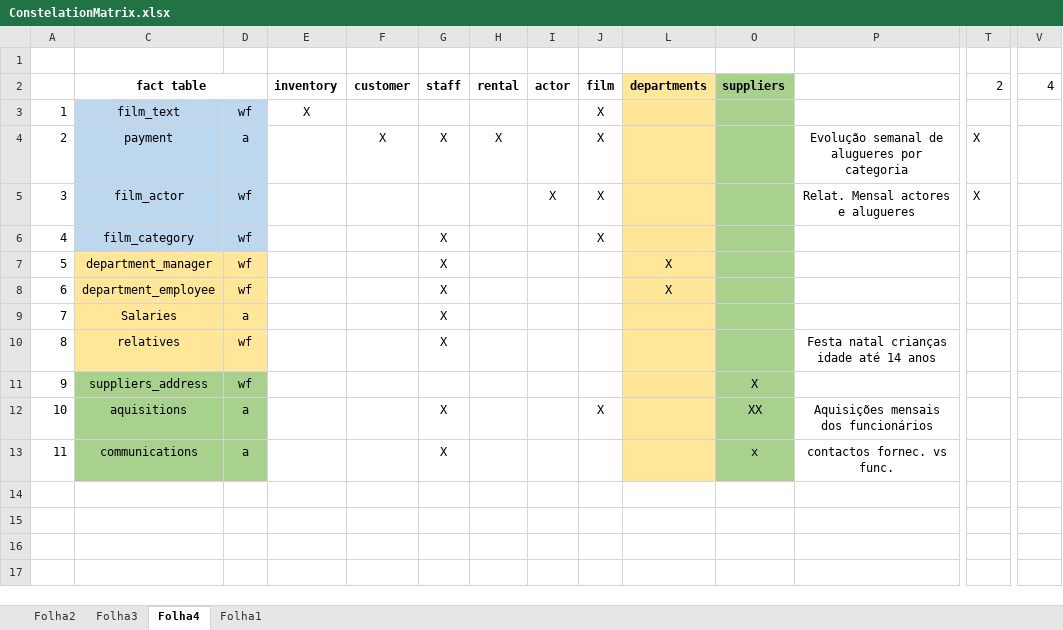
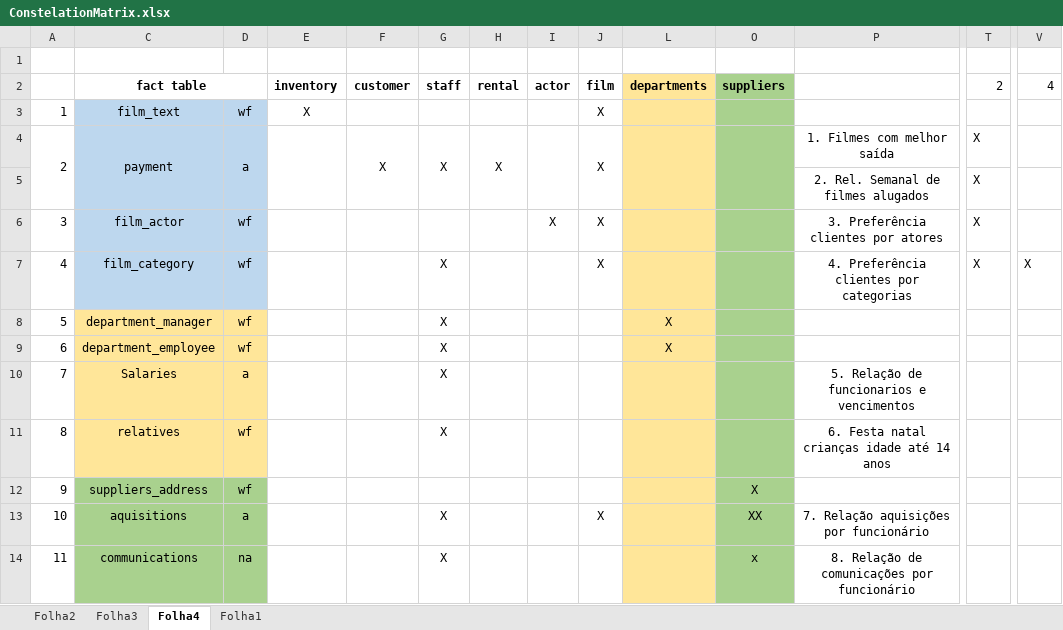
Before and after one commit to pemisena/Projeto-de-Engenharia-Informatica-2019-20, an Excel workbook: PEI_DW/ConstelationMatrix.xlsx, sheet Folha4, drawn as a sheet; only a part is shown, gaps mark what is left out; values as stored, in another font and other column widths than the file's, no borders; addresses are those after the commit; rows hold the shown columns only; the diff covers the shown part only; the diff names each change by its address in the sheet, - before the commit and + after, or states it on an @@ line.

```diff
--- a/PEI_DW/ConstelationMatrix.xlsx (sheet Folha4)
+++ b/PEI_DW/ConstelationMatrix.xlsx (sheet Folha4)
+A4:A5 merged
+C4:C5 merged
+D4:D5 merged
+E4:E5 merged
+F4:F5 merged
+G4:G5 merged
+H4:H5 merged
+I4:I5 merged
+J4:J5 merged
+L4:L5 merged
+O4:O5 merged
-P4: Evolução semanal de alugueres por categoria
+P4: 1. Filmes com melhor saída
+row 5:  |  |  |  |  |  |  |  |  |  |  | 2. Rel. Semanal de filmes alugados | X
-P6: Relat. Mensal actores e alugueres
+P6: 3. Preferência clientes por atores
-P7: (empty)
+P7: 4. Preferência clientes por categorias
-T7: (empty)
+T7: X
-V7: (empty)
+V7: X
-P10: (empty)
+P10: 5. Relação de funcionarios e vencimentos
-P11: Festa natal crianças idade até 14 anos
+P11: 6. Festa natal crianças idade até 14 anos
-P13: Aquisições mensais dos funcionários
+P13: 7. Relação aquisições por funcionário
-D14: a
+D14: na
-P14: contactos fornec. vs func.
+P14: 8. Relação de comunicações por funcionário
```
Also changed, not shown: 3 edited cells elsewhere in this sheet, 15 other files.
